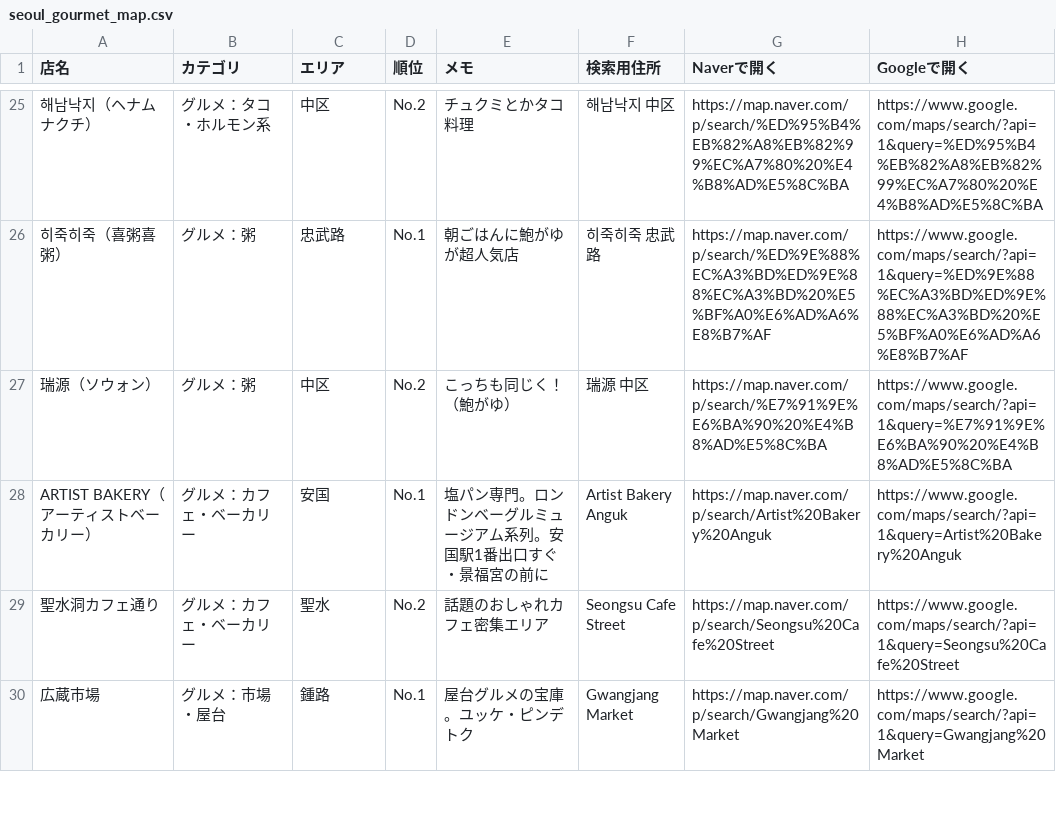
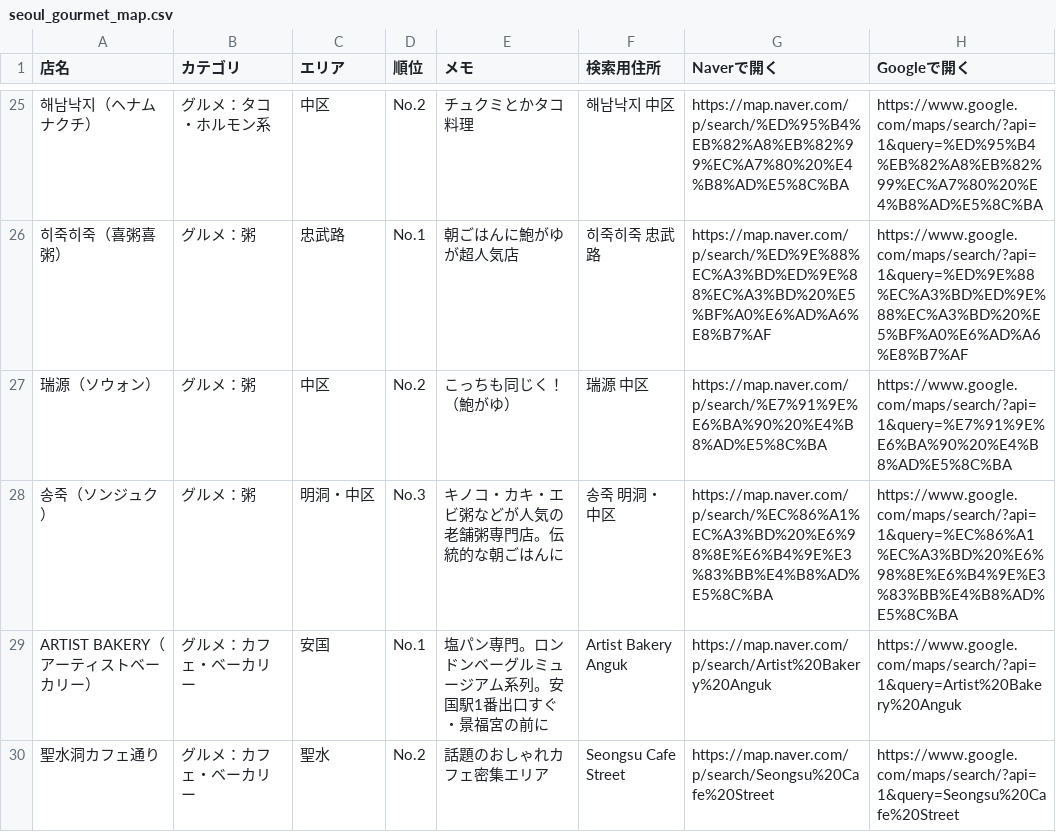
Before and after one commit to MasatoshiSano/seoul, a CSV file: seoul_gourmet_map.csv, drawn as a sheet; only a part is shown, gaps mark what is left out; the shorter side is filled out with more unchanged rows.

```diff
--- a/seoul_gourmet_map.csv
+++ b/seoul_gourmet_map.csv
@@ -27,2 +27,3 @@
 瑞源（ソウォン）,グルメ：粥,中区,No.2,こっちも同じく！（鮑がゆ）,瑞源 中区,https://map.naver.com/p/search/%E7%91%9E%E6%BA%90%20%E4%B8%AD%E5%8C%BA,https://www.google.com/maps/search/?api=1&query=%E7%91%9E%E6%BA%90%20%E4%B8%AD%E5%8C%BA
+송죽（ソンジュク）,グルメ：粥,明洞・中区,No.3,キノコ・カキ・エビ粥などが人気の老舗粥専門店。伝統的な朝ごはんに,송죽 明洞・中区,https://map.naver.com/p/search/%EC%86%A1%EC%A3%BD%20%E6%98%8E%E6%B4%9E%E3%83%BB%E4%B8%AD%E5%8C%BA,https://www.google.com/maps/search/?api=1&query=%EC%86%A1%EC%A3%BD%20%E6%98%8E%E6%B4%9E%E3%83%BB%E4%B8%AD%E5%8C%BA
 ARTIST BAKERY（アーティストベーカリー）,グルメ：カフェ・ベーカリー,安国,No.1,塩パン専門。ロンドンベーグルミュージアム系列。安国駅1番出口すぐ・景福宮の前に,Artist Bakery Anguk,https://map.naver.com/p/search/Artist%20Bakery%20Anguk,https://www.google.com/maps/search/?api=1&query=Artist%20Bakery%20Anguk
```
Also changed, not shown: 1 other file.
